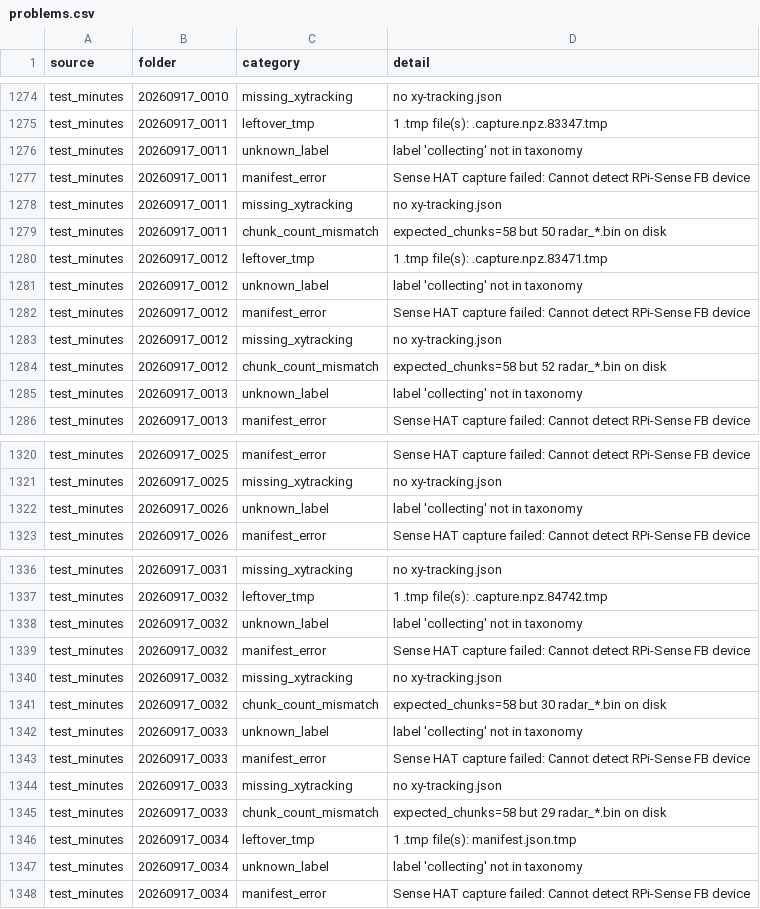
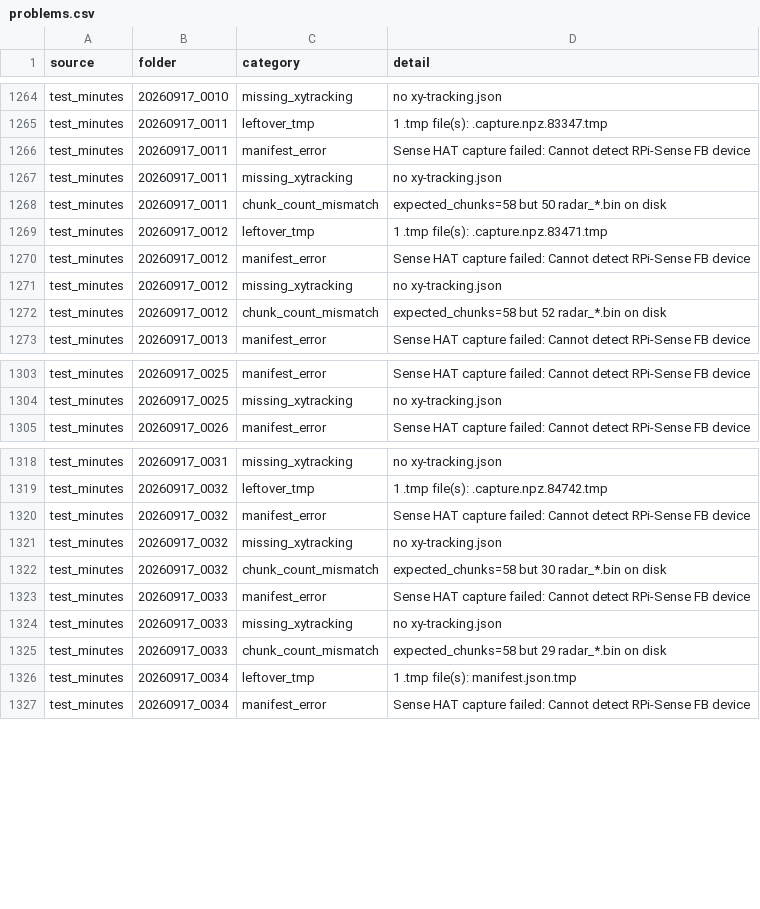
Before and after one commit to gadm21/radar, a CSV file: E1/outputs/problems.csv, drawn as a sheet; only a part is shown, gaps mark what is left out; the diff covers the shown part only.

Commit message:
Label test_minutes manifests (present before 1:10 AM, empty after)
- E2/label_test_minutes.py writes empty/present into all 275 manifests
  (177 present / 98 empty); 1 missing manifest created
- E1+E2 common.py: test_minutes uses manifest labels, boundary is now
  only a fallback for unlabeled folders
- E1 audit + E2 inspection regenerated (unknown_label 94->53,
  missing_manifest resolved)

```diff
--- a/E1/outputs/problems.csv
+++ b/E1/outputs/problems.csv
@@ -1275,3 +1265,2 @@ test_minutes,20260917_0010,missing_xytracking,no xy-tracking.json
 test_minutes,20260917_0011,leftover_tmp,1 .tmp file(s): .capture.npz.83347.tmp
-test_minutes,20260917_0011,unknown_label,label 'collecting' not in taxonomy
 test_minutes,20260917_0011,manifest_error,Sense HAT capture failed: Cannot detect RPi-Sense FB device
@@ -1280,3 +1269,2 @@ test_minutes,20260917_0011,chunk_count_mismatch,expected_chunks=58 but 50 radar_
 test_minutes,20260917_0012,leftover_tmp,1 .tmp file(s): .capture.npz.83471.tmp
-test_minutes,20260917_0012,unknown_label,label 'collecting' not in taxonomy
 test_minutes,20260917_0012,manifest_error,Sense HAT capture failed: Cannot detect RPi-Sense FB device
@@ -1284,3 +1272,2 @@ test_minutes,20260917_0012,missing_xytracking,no xy-tracking.json
 test_minutes,20260917_0012,chunk_count_mismatch,expected_chunks=58 but 52 radar_*.bin on disk
-test_minutes,20260917_0013,unknown_label,label 'collecting' not in taxonomy
 test_minutes,20260917_0013,manifest_error,Sense HAT capture failed: Cannot detect RPi-Sense FB device
@@ -1321,3 +1304,2 @@ test_minutes,20260917_0025,manifest_error,Sense HAT capture failed: Cannot detec
 test_minutes,20260917_0025,missing_xytracking,no xy-tracking.json
-test_minutes,20260917_0026,unknown_label,label 'collecting' not in taxonomy
 test_minutes,20260917_0026,manifest_error,Sense HAT capture failed: Cannot detect RPi-Sense FB device
@@ -1337,3 +1319,2 @@ test_minutes,20260917_0031,missing_xytracking,no xy-tracking.json
 test_minutes,20260917_0032,leftover_tmp,1 .tmp file(s): .capture.npz.84742.tmp
-test_minutes,20260917_0032,unknown_label,label 'collecting' not in taxonomy
 test_minutes,20260917_0032,manifest_error,Sense HAT capture failed: Cannot detect RPi-Sense FB device
@@ -1341,3 +1322,2 @@ test_minutes,20260917_0032,missing_xytracking,no xy-tracking.json
 test_minutes,20260917_0032,chunk_count_mismatch,expected_chunks=58 but 30 radar_*.bin on disk
-test_minutes,20260917_0033,unknown_label,label 'collecting' not in taxonomy
 test_minutes,20260917_0033,manifest_error,Sense HAT capture failed: Cannot detect RPi-Sense FB device
@@ -1346,3 +1326,2 @@ test_minutes,20260917_0033,chunk_count_mismatch,expected_chunks=58 but 29 radar_
 test_minutes,20260917_0034,leftover_tmp,1 .tmp file(s): manifest.json.tmp
-test_minutes,20260917_0034,unknown_label,label 'collecting' not in taxonomy
 test_minutes,20260917_0034,manifest_error,Sense HAT capture failed: Cannot detect RPi-Sense FB device
```
Also changed, not shown: 35 removed rows elsewhere in this file, E1/outputs/per_minute.csv, 17 other files.
